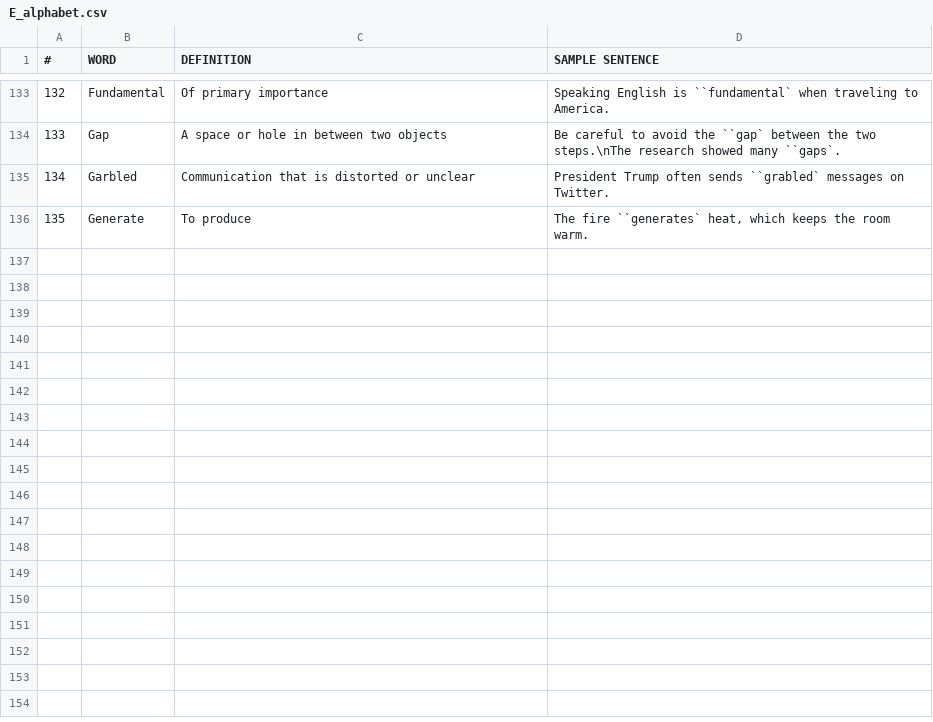
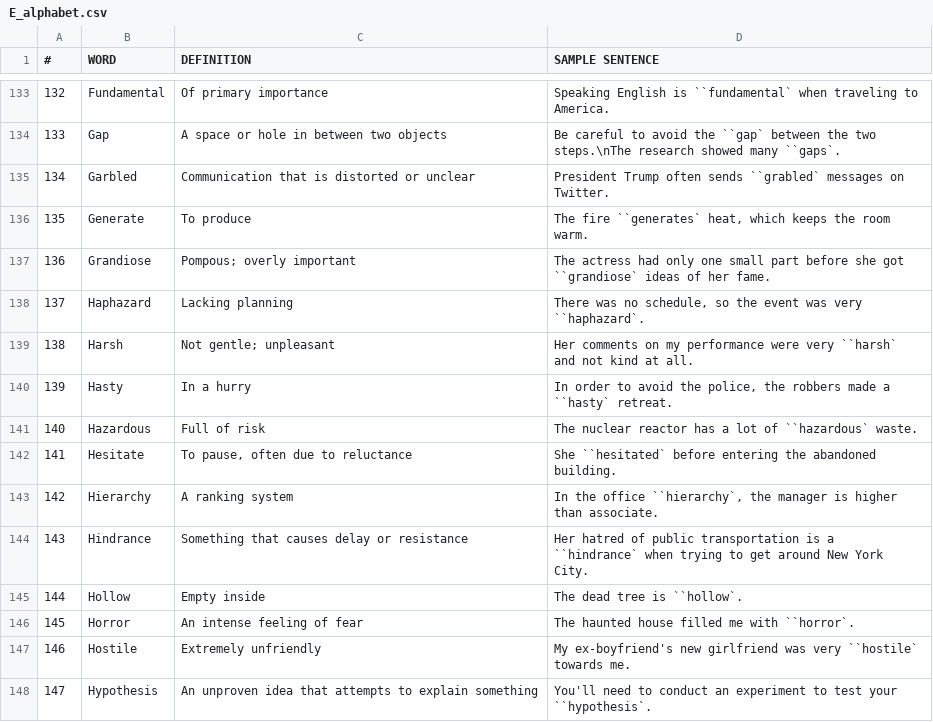
Before and after one commit to Yee172/AlphabetQs, a CSV file: Lib/E_alphabet.csv, drawn as a sheet; only a part is shown, gaps mark what is left out; the diff names each change by its address in the sheet, - before the commit and + after, or states it on an @@ line.

Commit message:
udpate

```diff
--- a/Lib/E_alphabet.csv
+++ b/Lib/E_alphabet.csv
+row 137: 136 | Grandiose | Pompous; overly important | The actress had only one small part before she got ``grandiose` ideas of her fame.
+row 138: 137 | Haphazard | Lacking planning | There was no schedule, so the event was very ``haphazard`.
+row 139: 138 | Harsh | Not gentle; unpleasant | Her comments on my performance were very ``harsh` and not kind at all.
+row 140: 139 | Hasty | In a hurry | In order to avoid the police, the robbers made a ``hasty` retreat.
+row 141: 140 | Hazardous | Full of risk | The nuclear reactor has a lot of ``hazardous` waste.
+row 142: 141 | Hesitate | To pause, often due to reluctance | She ``hesitated` before entering the abandoned building.
+row 143: 142 | Hierarchy | A ranking system | In the office ``hierarchy`, the manager is higher than associate.
+row 144: 143 | Hindrance | Something that causes delay or resistance | Her hatred of public transportation is a ``hindrance` when trying to get around New York City.
+row 145: 144 | Hollow | Empty inside | The dead tree is ``hollow`.
+row 146: 145 | Horror | An intense feeling of fear | The haunted house filled me with ``horror`.
+row 147: 146 | Hostile | Extremely unfriendly | My ex-boyfriend's new girlfriend was very ``hostile` towards me.
+row 148: 147 | Hypothesis | An unproven idea that attempts to explain something | You'll need to conduct an experiment to test your ``hypothesis`.
```
